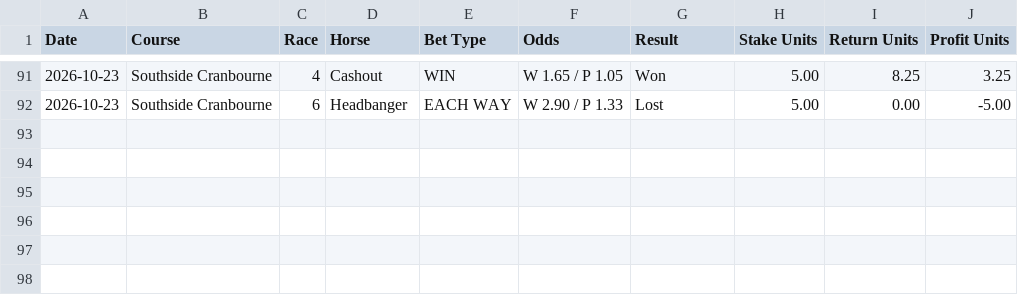
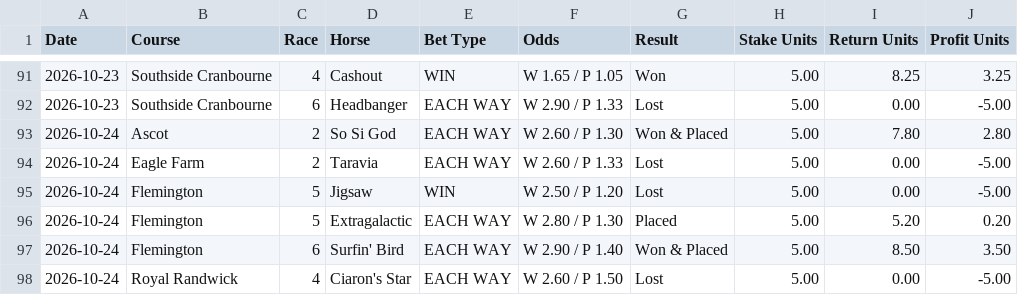
Before and after one commit to puntingiq/puntingiq-site, a CSV file: reports/latest/system_bets_live_results.csv, drawn as a sheet; only a part is shown, gaps mark what is left out.

```diff
--- a/reports/latest/system_bets_live_results.csv
+++ b/reports/latest/system_bets_live_results.csv
@@ -92 +92,7 @@ Date,Course,Race,Horse,Bet Type,Odds,Result,Stake Units,Return Units,Profit Unit
 2026-10-23,Southside Cranbourne,6,Headbanger,EACH WAY,W 2.90 / P 1.33,Lost,5.00,0.00,-5.00
+2026-10-24,Ascot,2,So Si God,EACH WAY,W 2.60 / P 1.30,Won & Placed,5.00,7.80,2.80
+2026-10-24,Eagle Farm,2,Taravia,EACH WAY,W 2.60 / P 1.33,Lost,5.00,0.00,-5.00
+2026-10-24,Flemington,5,Jigsaw,WIN,W 2.50 / P 1.20,Lost,5.00,0.00,-5.00
+2026-10-24,Flemington,5,Extragalactic,EACH WAY,W 2.80 / P 1.30,Placed,5.00,5.20,0.20
+2026-10-24,Flemington,6,Surfin' Bird,EACH WAY,W 2.90 / P 1.40,Won & Placed,5.00,8.50,3.50
+2026-10-24,Royal Randwick,4,Ciaron's Star,EACH WAY,W 2.60 / P 1.50,Lost,5.00,0.00,-5.00
```
Also changed, not shown: reports/latest/value_edge_live_results.csv, reports/latest/value_hunt_live_results.csv, 27 other files.
